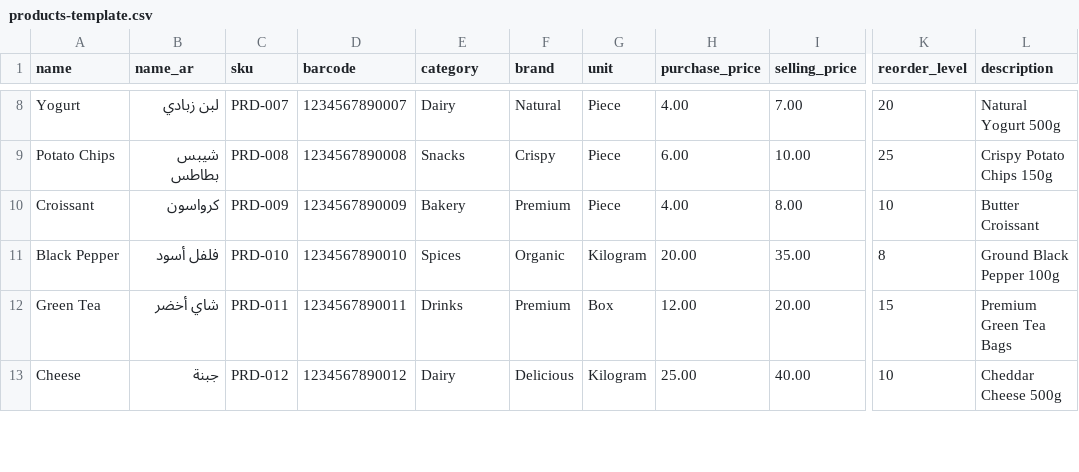
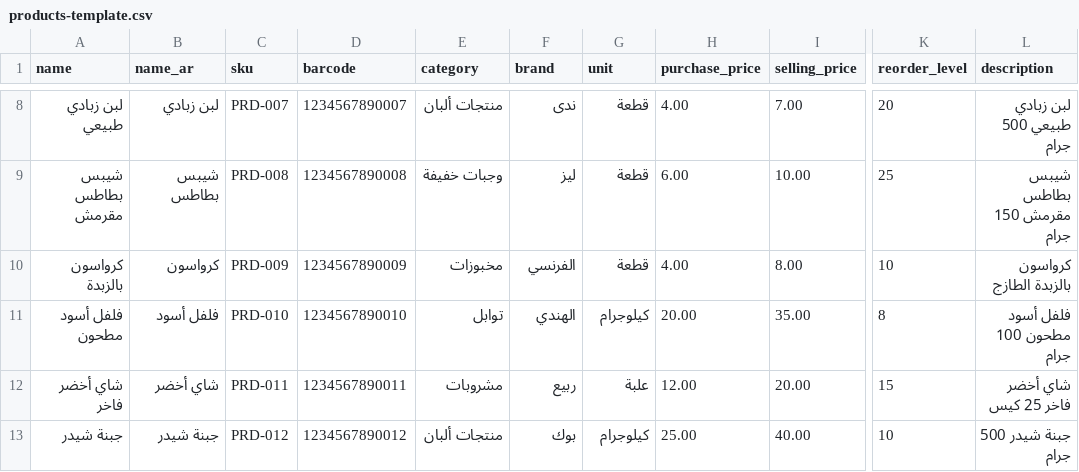
Before and after one commit to mohammedemran-a/Shibani_Fast_Food, a CSV file: frontend/public/products-template.csv, drawn as a sheet; only a part is shown, gaps mark what is left out; the diff covers the shown part only; the diff names each change by its address in the sheet, - before the commit and + after, or states it on an @@ line.

```diff
--- a/frontend/public/products-template.csv
+++ b/frontend/public/products-template.csv
-A8 (name): Yogurt
+A8 (name): لبن زبادي طبيعي
-E8 (category): Dairy
+E8 (category): منتجات ألبان
-F8 (brand): Natural
+F8 (brand): ندى
-G8:G10 (unit): Piece
+G8:G10 (unit): قطعة
-L8 (description): Natural Yogurt 500g
+L8 (description): لبن زبادي طبيعي 500 جرام
-A9 (name): Potato Chips
+A9 (name): شيبس بطاطس مقرمش
-E9 (category): Snacks
+E9 (category): وجبات خفيفة
-F9 (brand): Crispy
+F9 (brand): ليز
-L9 (description): Crispy Potato Chips 150g
+L9 (description): شيبس بطاطس مقرمش 150 جرام
-A10 (name): Croissant
+A10 (name): كرواسون بالزبدة
-E10 (category): Bakery
+E10 (category): مخبوزات
-F10 (brand): Premium
+F10 (brand): الفرنسي
-L10 (description): Butter Croissant
+L10 (description): كرواسون بالزبدة الطازج
-A11 (name): Black Pepper
+A11 (name): فلفل أسود مطحون
-E11 (category): Spices
+E11 (category): توابل
-F11 (brand): Organic
+F11 (brand): الهندي
-G11 (unit): Kilogram
+G11 (unit): كيلوجرام
-L11 (description): Ground Black Pepper 100g
+L11 (description): فلفل أسود مطحون 100 جرام
-A12 (name): Green Tea
+A12 (name): شاي أخضر فاخر
-E12 (category): Drinks
+E12 (category): مشروبات
-F12 (brand): Premium
+F12 (brand): ربيع
-G12 (unit): Box
+G12 (unit): علبة
-L12 (description): Premium Green Tea Bags
+L12 (description): شاي أخضر فاخر 25 كيس
-A13 (name): Cheese
+A13 (name): جبنة شيدر
-B13 (name_ar): جبنة
+B13 (name_ar): جبنة شيدر
-E13 (category): Dairy
+E13 (category): منتجات ألبان
-F13 (brand): Delicious
+F13 (brand): بوك
-G13 (unit): Kilogram
+G13 (unit): كيلوجرام
-L13 (description): Cheddar Cheese 500g
+L13 (description): جبنة شيدر 500 جرام
```
Also changed, not shown: 48 edited cells elsewhere in this file, 8 other files.
